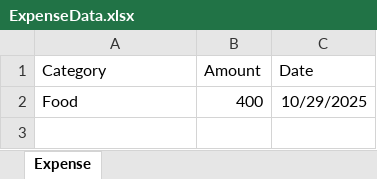
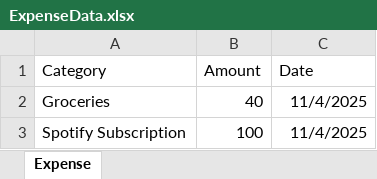
Before and after one commit to MhdHarshil/Expense-Tracker, an Excel workbook: server/ExpenseData.xlsx, sheet Expense, drawn as a sheet; values as stored, in another font and other column widths than the file's, no borders; removed rows and columns are numbered as before the commit, all else as after; the diff names each change by its address in the sheet, - before the commit and + after, or states it on an @@ line.

```diff
--- a/server/ExpenseData.xlsx (sheet Expense)
+++ b/server/ExpenseData.xlsx (sheet Expense)
-row 2: Food | 400 | 10/29/2025
+row 2: Groceries | 40 | 11/4/2025
+row 3: Spotify Subscription | 100 | 11/4/2025
```
Also changed, not shown: server/IncomeData.xlsx, 36 other files.
